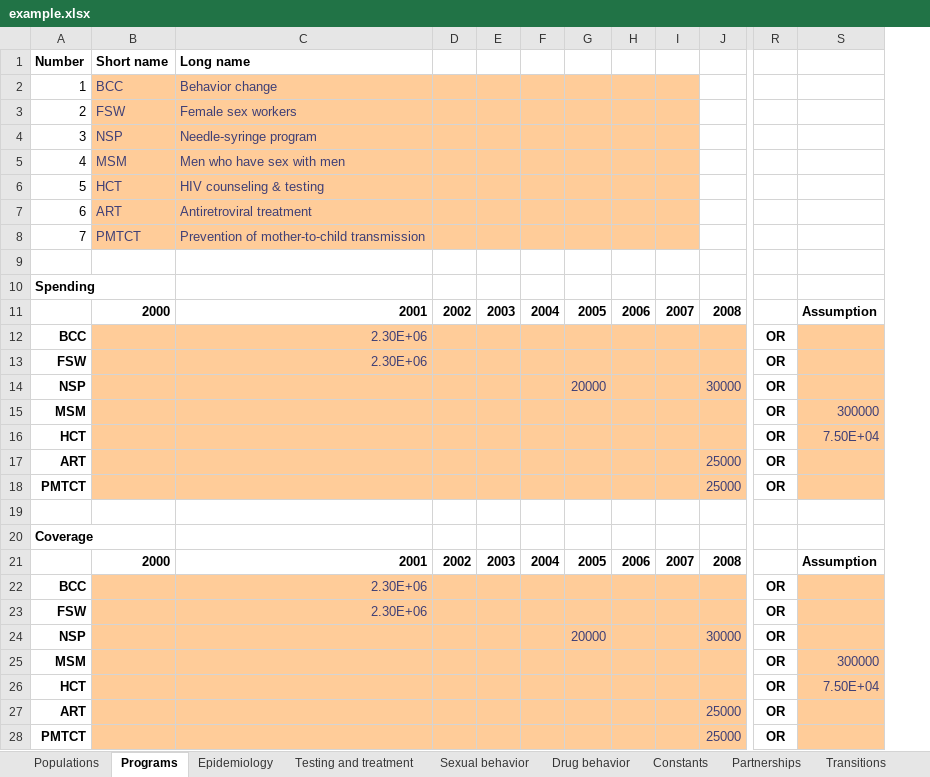
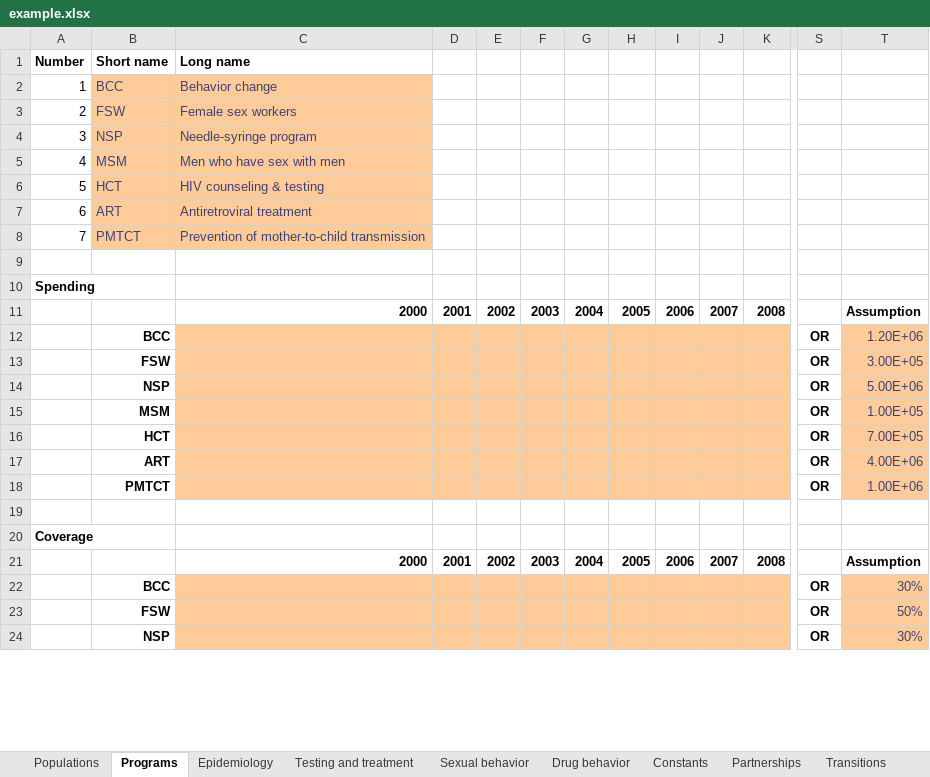
Before and after one commit to optimamodel/optima, an Excel workbook: server/src/sim/example.xlsx, sheet Programs, drawn as a sheet; only a part is shown, gaps mark what is left out; values as stored, in another font and other column widths than the file's, no borders; removed rows and columns are numbered as before the commit, all else as after; rows hold the shown columns only; the diff covers the shown part only; the diff names each change by its address in the sheet, - before the commit and + after, or states it on an @@ line.

Commit message:
updated spreadsheet example

```diff
--- a/server/src/sim/example.xlsx (sheet Programs)
+++ b/server/src/sim/example.xlsx (sheet Programs)
+column D, row 11: 2001; row 21: 2001
-column S, row 11: Assumption; row 21: Assumption
+column T, row 11: Assumption; row 21: Assumption
-E2:J8 fill: #FFCC99
+E2:J8 fill: none
-B11 (Short name): 2000
+B11 (Short name): (empty)
-C11 (Long name): 2001
+C11 (Long name): 2000
-row 12: BCC |  | 2.30E+06 |  |  |  |  |  |  |  | OR
-row 13: FSW |  | 2.30E+06 |  |  |  |  |  |  |  | OR
-row 14: NSP |  |  |  |  |  | 20000 |  |  | 30000 | OR
-row 15: MSM |  |  |  |  |  |  |  |  |  | OR | 300000
-row 16: HCT |  |  |  |  |  |  |  |  |  | OR | 7.50E+04
-row 17: ART |  |  |  |  |  |  |  |  | 25000 | OR
-row 18: PMTCT |  |  |  |  |  |  |  |  | 25000 | OR
+row 12:  | BCC |  |  |  |  |  |  |  |  |  | OR | 1.20E+06
+row 13:  | FSW |  |  |  |  |  |  |  |  |  | OR | 3.00E+05
+row 14:  | NSP |  |  |  |  |  |  |  |  |  | OR | 5.00E+06
+row 15:  | MSM |  |  |  |  |  |  |  |  |  | OR | 1.00E+05
+row 16:  | HCT |  |  |  |  |  |  |  |  |  | OR | 7.00E+05
+row 17:  | ART |  |  |  |  |  |  |  |  |  | OR | 4.00E+06
+row 18:  | PMTCT |  |  |  |  |  |  |  |  |  | OR | 1.00E+06
-B21 (Short name): 2000
+B21 (Short name): (empty)
-C21 (Long name): 2001
+C21 (Long name): 2000
-row 22: BCC |  | 2.30E+06 |  |  |  |  |  |  |  | OR
-row 23: FSW |  | 2.30E+06 |  |  |  |  |  |  |  | OR
-row 24: NSP |  |  |  |  |  | 20000 |  |  | 30000 | OR
-row 25: MSM |  |  |  |  |  |  |  |  |  | OR | 300000
-row 26: HCT |  |  |  |  |  |  |  |  |  | OR | 7.50E+04
-row 27: ART |  |  |  |  |  |  |  |  | 25000 | OR
-row 28: PMTCT |  |  |  |  |  |  |  |  | 25000 | OR
+row 22:  | BCC |  |  |  |  |  |  |  |  |  | OR | 30%
+row 23:  | FSW |  |  |  |  |  |  |  |  |  | OR | 50%
+row 24:  | NSP |  |  |  |  |  |  |  |  |  | OR | 30%
```
Also changed, not shown: 4 added rows elsewhere in this sheet, sheet Epidemiology, sheet Populations, sheet Testing and treatment, 3 other files.
